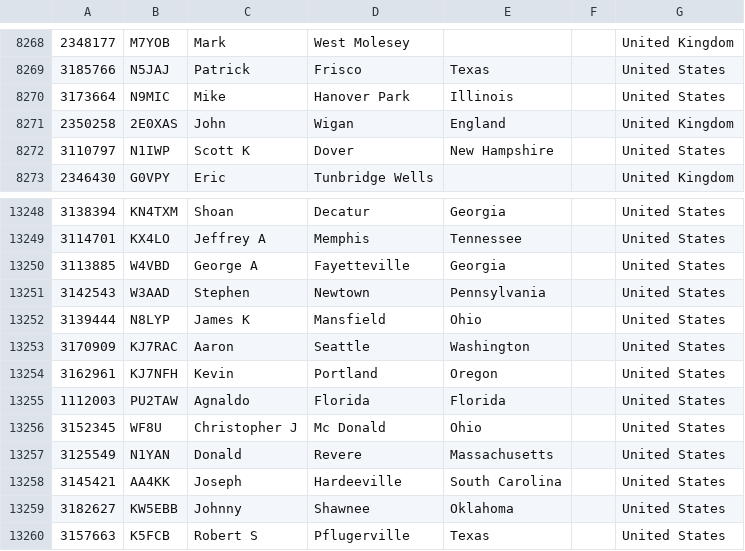
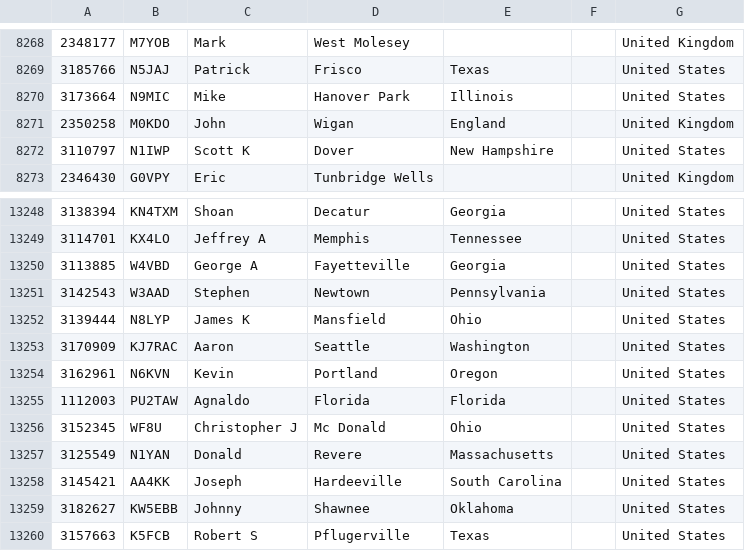
Before and after one commit to mycodeplug/pnwusers, a CSV file: pnwusers-md-uv380.csv, drawn as a sheet; only a part is shown, gaps mark what is left out.

Commit message:
2022-11-30 userdb update
 pnwusers-anytone-878.csv      | 4 ++--
 pnwusers-md-uv380.csv         | 4 ++--
 pnwusers.json                 | 2 +-
 prev/pnwusers-anytone-878.csv | 6 +++---
 prev/pnwusers-md-uv380.csv    | 6 +++---
 5 files changed, 11 insertions(+), 11 deletions(-)

```diff
--- a/pnwusers-md-uv380.csv
+++ b/pnwusers-md-uv380.csv
@@ -8270,3 +8270,3 @@
 3173664,N9MIC,Mike,Hanover Park,Illinois,,United States
-2350258,2E0XAS,John,Wigan,England,,United Kingdom
+2350258,M0KDO,John,Wigan,England,,United Kingdom
 3110797,N1IWP,Scott K,Dover,New Hampshire,,United States
@@ -13253,3 +13253,3 @@
 3170909,KJ7RAC,Aaron,Seattle,Washington,,United States
-3162961,KJ7NFH,Kevin,Portland,Oregon,,United States
+3162961,N6KVN,Kevin,Portland,Oregon,,United States
 1112003,PU2TAW,Agnaldo,Florida,Florida,,United States
```
Also changed, not shown: 4 other files.
